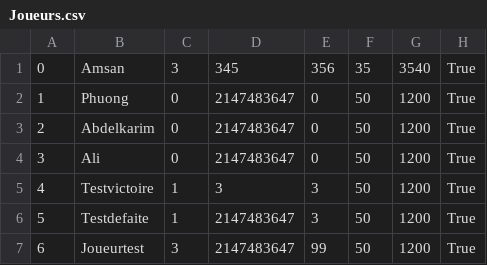
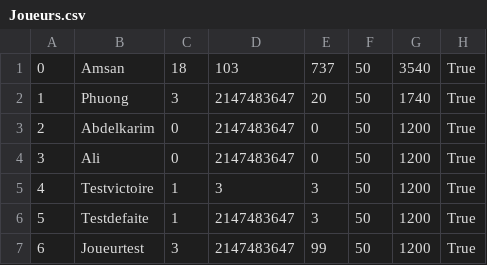
Before and after one commit to S-Amsan/Sudoku, a CSV file: Sudoku/Sudoku/bin/Debug/Joueurs.csv, drawn as a sheet.

```diff
--- a/Sudoku/Sudoku/bin/Debug/Joueurs.csv
+++ b/Sudoku/Sudoku/bin/Debug/Joueurs.csv
@@ -1,3 +1,3 @@
-0,Amsan,3,345,356,35,3540,True
-1,Phuong,0,2147483647,0,50,1200,True
+0,Amsan,18,103,737,50,3540,True
+1,Phuong,3,2147483647,20,50,1740,True
 2,Abdelkarim,0,2147483647,0,50,1200,True
```
Also changed, not shown: 13 other files.
